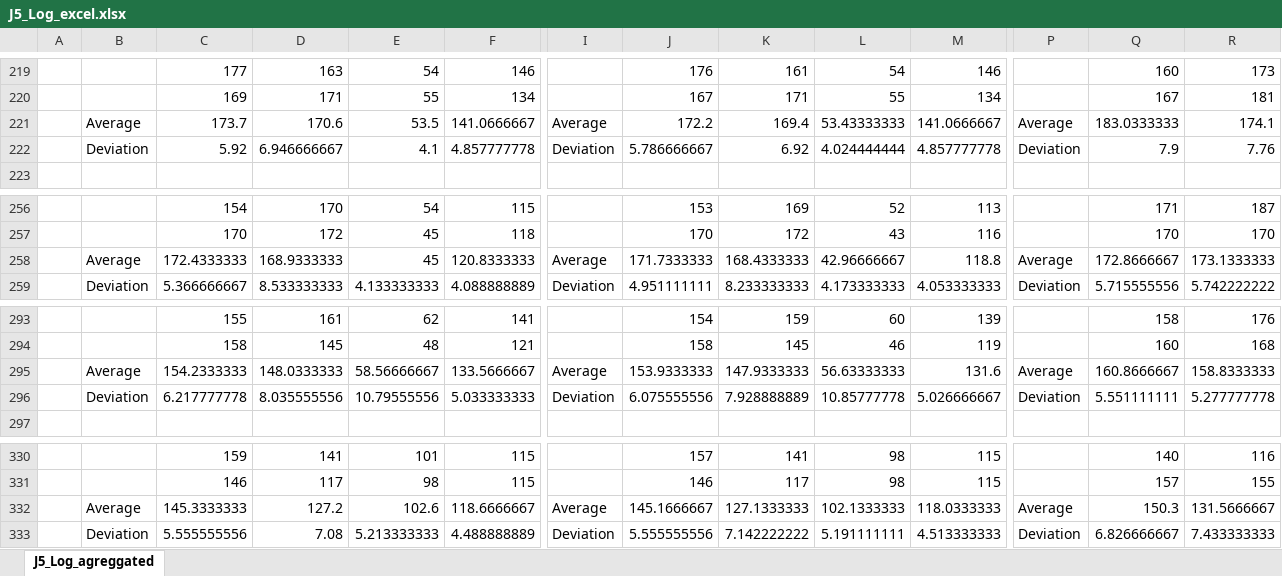
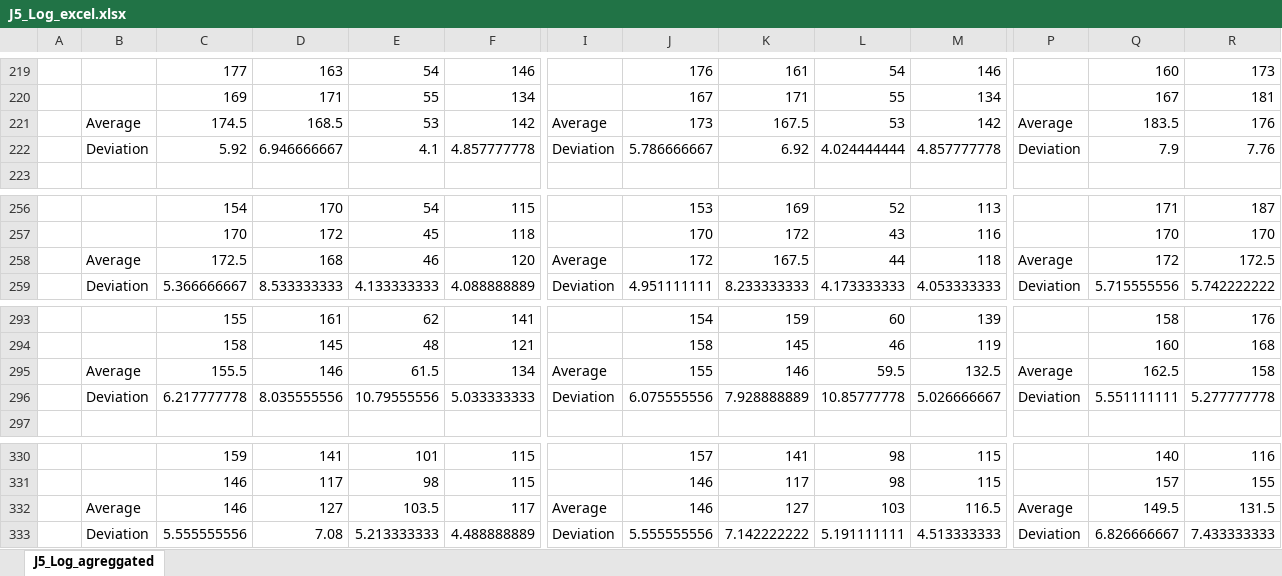
Before and after one commit to WilliamWV/androidConcAndSync, an Excel workbook: testes/PC/J5_Log_excel.xlsx, sheet J5_Log_agreggated, drawn as a sheet; only a part is shown, gaps mark what is left out; values as stored, in another font and other column widths than the file's, no borders; conditional formats not drawn; removed rows and columns are numbered as before the commit, all else as after; rows hold the shown columns only; the diff covers the shown part only; the diff names each change by its address in the sheet, - before the commit and + after, or states it on an @@ line.

```diff
--- a/testes/PC/J5_Log_excel.xlsx (sheet J5_Log_agreggated)
+++ b/testes/PC/J5_Log_excel.xlsx (sheet J5_Log_agreggated)
-row 221:  | Average | 173.7 | 170.6 | 53.5 | 141.0666667 | Average | 172.2 | 169.4 | 53.43333333 | 141.0666667 | Average | 183.0333333 | 174.1
+row 221:  | Average | 174.5 | 168.5 | 53 | 142 | Average | 173 | 167.5 | 53 | 142 | Average | 183.5 | 176
-row 258:  | Average | 172.4333333 | 168.9333333 | 45 | 120.8333333 | Average | 171.7333333 | 168.4333333 | 42.96666667 | 118.8 | Average | 172.8666667 | 173.1333333
+row 258:  | Average | 172.5 | 168 | 46 | 120 | Average | 172 | 167.5 | 44 | 118 | Average | 172 | 172.5
-row 295:  | Average | 154.2333333 | 148.0333333 | 58.56666667 | 133.5666667 | Average | 153.9333333 | 147.9333333 | 56.63333333 | 131.6 | Average | 160.8666667 | 158.8333333
+row 295:  | Average | 155.5 | 146 | 61.5 | 134 | Average | 155 | 146 | 59.5 | 132.5 | Average | 162.5 | 158
-row 332:  | Average | 145.3333333 | 127.2 | 102.6 | 118.6666667 | Average | 145.1666667 | 127.1333333 | 102.1333333 | 118.0333333 | Average | 150.3 | 131.5666667
+row 332:  | Average | 146 | 127 | 103.5 | 117 | Average | 146 | 127 | 103 | 116.5 | Average | 149.5 | 131.5
```
Also changed, not shown: 5 added rows and 5 removed rows elsewhere in this sheet, testes/CS/J5_Log_excel.xlsx, testes/ID/J5_Log_excel.xlsx, 2 other files.
